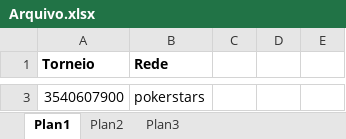
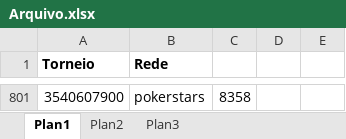
Before and after one commit to josueborges-source/OnlinePlayersRating, an Excel workbook: excel/Arquivo.xlsx, sheet Plan1, drawn as a sheet; only a part is shown, gaps mark what is left out; values as stored, in another font and other column widths than the file's, no borders; addresses are those after the commit; the diff covers the shown part only; the diff names each change by its address in the sheet, - before the commit and + after, or states it on an @@ line.

```diff
--- a/excel/Arquivo.xlsx (sheet Plan1)
+++ b/excel/Arquivo.xlsx (sheet Plan1)
-C801: (empty)
+C801: 8358
```
Also changed, not shown: 798 added rows and 1 edited cell elsewhere in this sheet, 30 other files.
